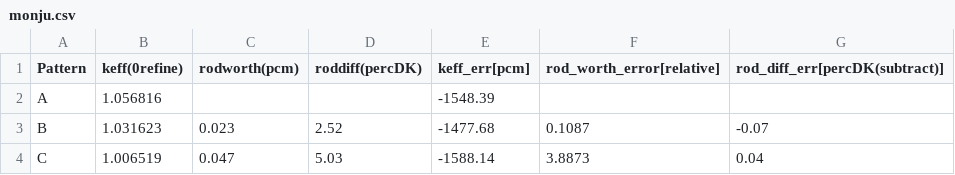
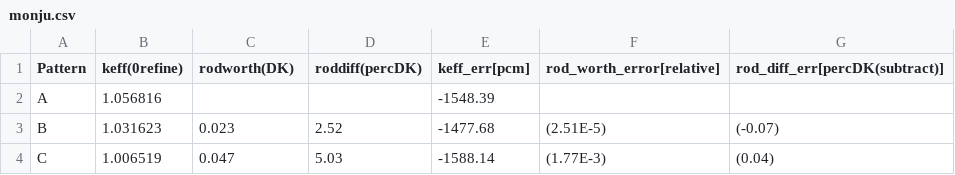
Before and after one commit to wcdawn/WilliamDawn-thesis, a CSV file: ch02_neutronDiffusion/data/monju.csv, drawn as a sheet.

```diff
--- a/ch02_neutronDiffusion/data/monju.csv
+++ b/ch02_neutronDiffusion/data/monju.csv
@@ -1,4 +1,4 @@
-Pattern,keff(0refine),rodworth(pcm),roddiff(percDK),keff_err[pcm],rod_worth_error[relative],rod_diff_err[percDK(subtract)]
+Pattern,keff(0refine),rodworth(DK),roddiff(percDK),keff_err[pcm],rod_worth_error[relative],rod_diff_err[percDK(subtract)]
 A,1.056816,,,-1548.39,,
-B,1.031623,0.023,2.52,-1477.68,0.1087,-0.07
-C,1.006519,0.047,5.03,-1588.14,3.8873,0.04
+B,1.031623,0.023,2.52,-1477.68,(2.51E-5),(-0.07)
+C,1.006519,0.047,5.03,-1588.14,(1.77E-3),(0.04)
```
Also changed, not shown: ch02_neutronDiffusion/data/knk.csv, 3 other files.
